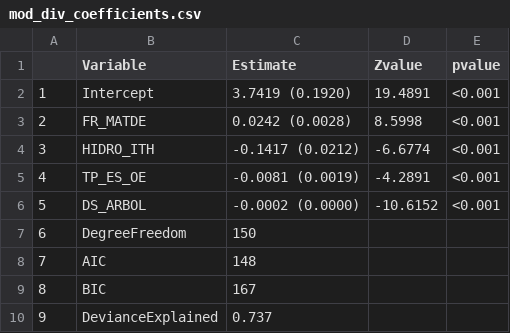
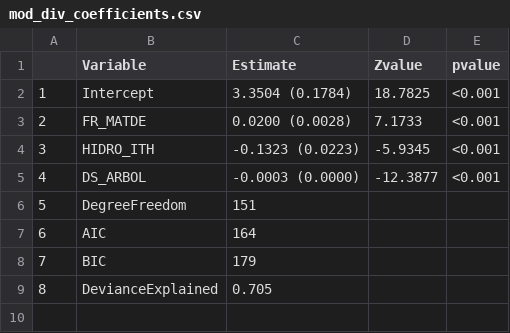
Before and after one commit to ajpelu/ms_mariposas_biodiversity, a CSV file: data/mod_div_coefficients.csv, drawn as a sheet; removed rows and columns are numbered as before the commit, all else as after; the diff names each change by its address in the sheet, - before the commit and + after, or states it on an @@ line.

```diff
--- a/data/mod_div_coefficients.csv
+++ b/data/mod_div_coefficients.csv
-C2 (Estimate): 3.7419 (0.1920)
+C2 (Estimate): 3.3504 (0.1784)
-D2 (Zvalue): 19.4891
+D2 (Zvalue): 18.7825
-C3 (Estimate): 0.0242 (0.0028)
+C3 (Estimate): 0.0200 (0.0028)
-D3 (Zvalue): 8.5998
+D3 (Zvalue): 7.1733
-C4 (Estimate): -0.1417 (0.0212)
+C4 (Estimate): -0.1323 (0.0223)
-D4 (Zvalue): -6.6774
+D4 (Zvalue): -5.9345
-row 5: 4 | TP_ES_OE | -0.0081 (0.0019) | -4.2891 | <0.001
@@ column A renumbered from row 5 down @@
-C5 (Estimate): -0.0002 (0.0000)
+C5 (Estimate): -0.0003 (0.0000)
-D5 (Zvalue): -10.6152
+D5 (Zvalue): -12.3877
-C6 (Estimate): 150
+C6 (Estimate): 151
-C7 (Estimate): 148
+C7 (Estimate): 164
-C8 (Estimate): 167
+C8 (Estimate): 179
-C9 (Estimate): 0.737
+C9 (Estimate): 0.705
```
Also changed, not shown: data/mod_den_selectionBIC.csv, data/mod_div_selectionBIC.csv, 3 other files.
